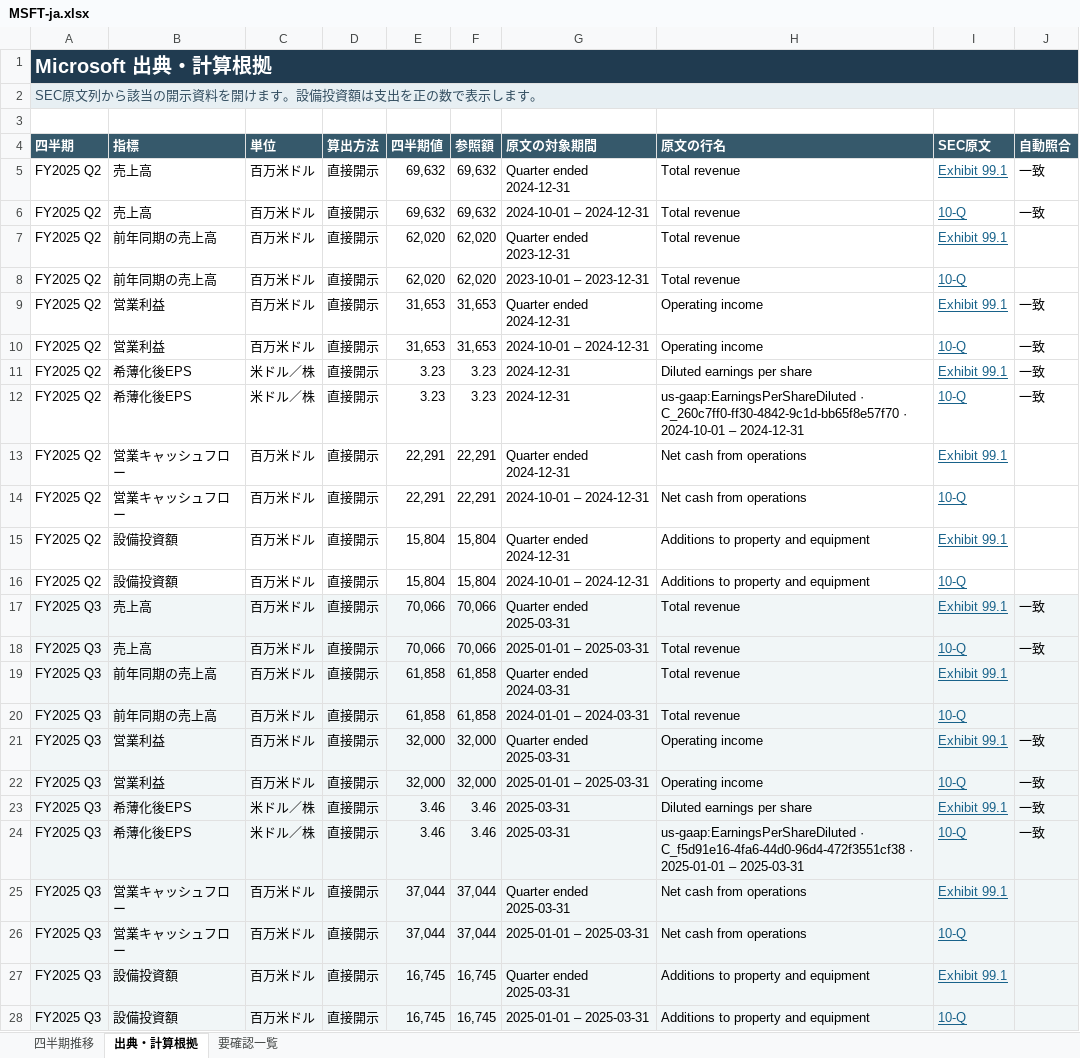
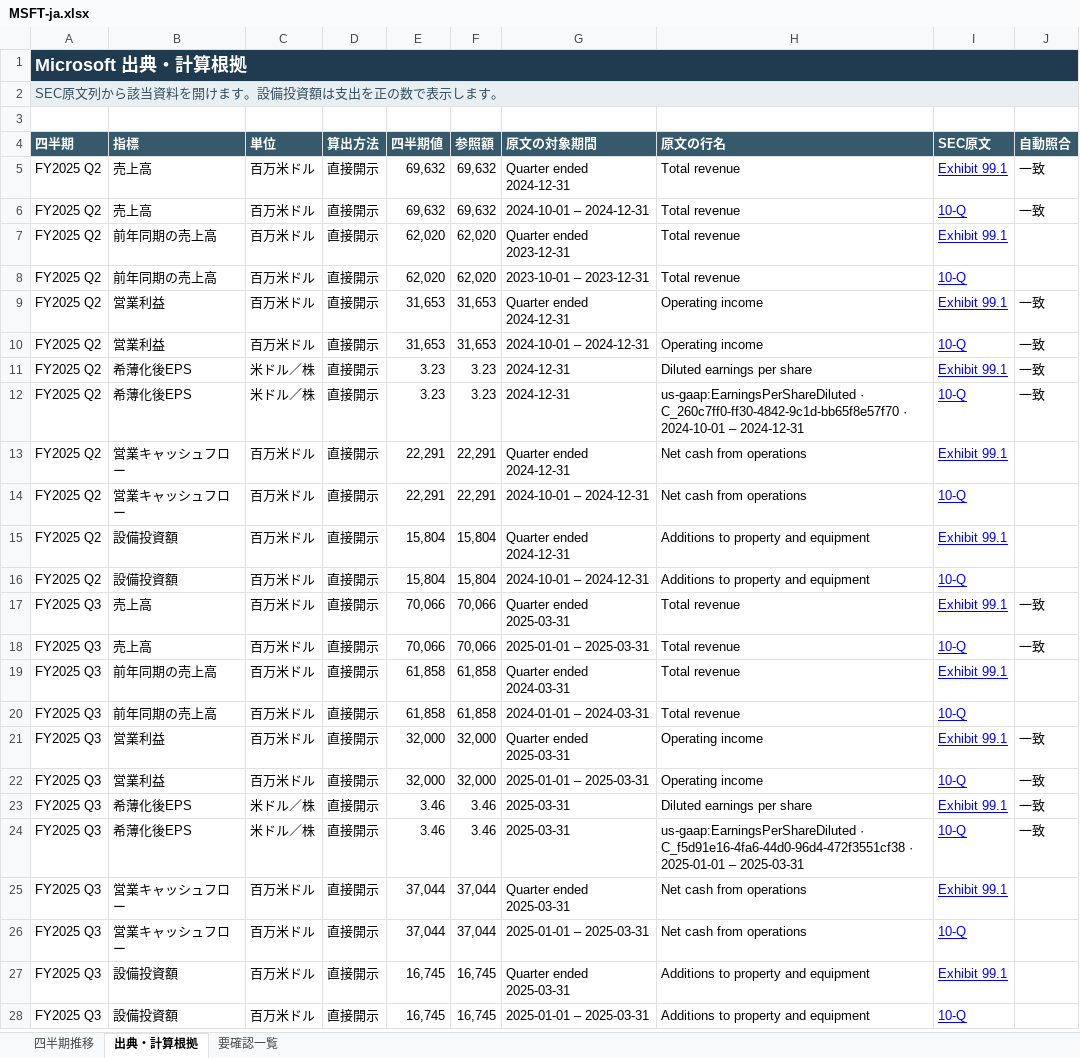
Before and after one commit to nha6ki/CompanyDisclosureMonitor, an Excel workbook: pages/reports/MSFT-ja.xlsx, sheet 出典・計算根拠, drawn as a sheet; only a part is shown; values as stored, in another font and other column widths than the file's, no borders; the diff covers the shown part only; the diff names each change by its address in the sheet, - before the commit and + after, or states it on an @@ line.

```diff
--- a/pages/reports/MSFT-ja.xlsx (sheet 出典・計算根拠)
+++ b/pages/reports/MSFT-ja.xlsx (sheet 出典・計算根拠)
@@ A1 text size: smaller @@
-A2 (四半期): SEC原文列から該当の開示資料を開けます。設備投資額は支出を正の数で表示します。
+A2 (四半期): SEC原文列から該当資料を開けます。設備投資額は支出を正の数で表示します。
-I5:I28 text colour: #18628A
+I5:I28 text colour: #0000FF
-A17:J28 fill: #F1F6F7
+A17:J28 fill: none
```
Also changed, not shown: cell formats elsewhere in this sheet, sheet 四半期推移, sheet 要確認一覧, formulas that keep their value, pages/reports/AAPL-en.xlsx, pages/reports/AMZN-en.xlsx, 14 other files.
